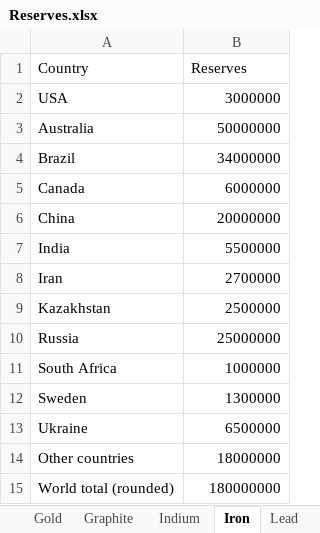
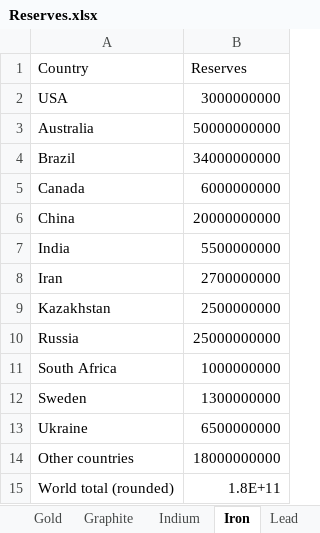
Before and after one commit to cowachunga/Scarce_Germany_Refinement, an Excel workbook: Data point Supporting files/Germany 2020/Reserves.xlsx, sheet Iron, drawn as a sheet; values as stored, in another font and other column widths than the file's, no borders; the diff names each change by its address in the sheet, - before the commit and + after, or states it on an @@ line.

Commit message:
Corrected Reserves.xlsx input file for 2020 Refined; Iron values off by 1000.

```diff
--- a/Data point Supporting files/Germany 2020/Reserves.xlsx (sheet Iron)
+++ b/Data point Supporting files/Germany 2020/Reserves.xlsx (sheet Iron)
-B2 (Reserves): 3000000
+B2 (Reserves): 3000000000
-B3 (Reserves): 50000000
+B3 (Reserves): 50000000000
-B4 (Reserves): 34000000
+B4 (Reserves): 34000000000
-B5 (Reserves): 6000000
+B5 (Reserves): 6000000000
-B6 (Reserves): 20000000
+B6 (Reserves): 20000000000
-B7 (Reserves): 5500000
+B7 (Reserves): 5500000000
-B8 (Reserves): 2700000
+B8 (Reserves): 2700000000
-B9 (Reserves): 2500000
+B9 (Reserves): 2500000000
-B10 (Reserves): 25000000
+B10 (Reserves): 25000000000
-B11 (Reserves): 1000000
+B11 (Reserves): 1000000000
-B12 (Reserves): 1300000
+B12 (Reserves): 1300000000
-B13 (Reserves): 6500000
+B13 (Reserves): 6500000000
-B14 (Reserves): 18000000
+B14 (Reserves): 18000000000
-B15 (Reserves): 180000000
+B15 (Reserves): 1.8E+11
```
Also changed, not shown: Supporting files/Indicators.xlsx, Supporting files/Production_All.xlsx, 57 other files.
